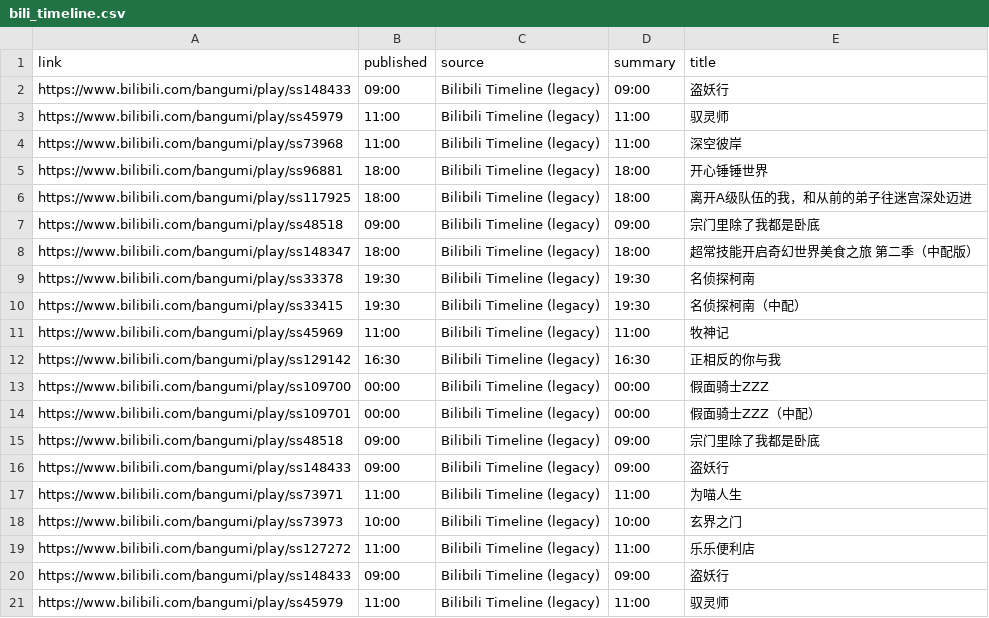
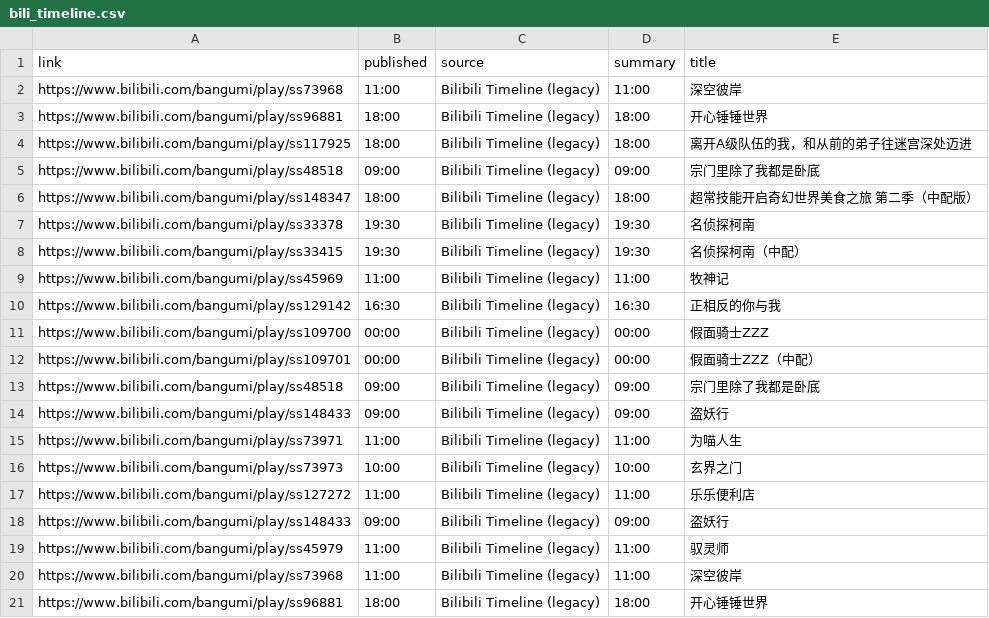
Before and after one commit to BennetttChen/Python-crawl, a CSV file: output/bili_timeline.csv, drawn as a sheet.

```diff
--- a/output/bili_timeline.csv
+++ b/output/bili_timeline.csv
@@ -1,4 +1,2 @@
 link,published,source,summary,title
-https://www.bilibili.com/bangumi/play/ss148433,09:00,Bilibili Timeline (legacy),09:00,盗妖行
-https://www.bilibili.com/bangumi/play/ss45979,11:00,Bilibili Timeline (legacy),11:00,驭灵师
 https://www.bilibili.com/bangumi/play/ss73968,11:00,Bilibili Timeline (legacy),11:00,深空彼岸
@@ -21 +19,3 @@ https://www.bilibili.com/bangumi/play/ss148433,09:00,Bilibili Timeline (legacy),
 https://www.bilibili.com/bangumi/play/ss45979,11:00,Bilibili Timeline (legacy),11:00,驭灵师
+https://www.bilibili.com/bangumi/play/ss73968,11:00,Bilibili Timeline (legacy),11:00,深空彼岸
+https://www.bilibili.com/bangumi/play/ss96881,18:00,Bilibili Timeline (legacy),18:00,开心锤锤世界
```
Also changed, not shown: output/steam_news.csv, 4 other files.
